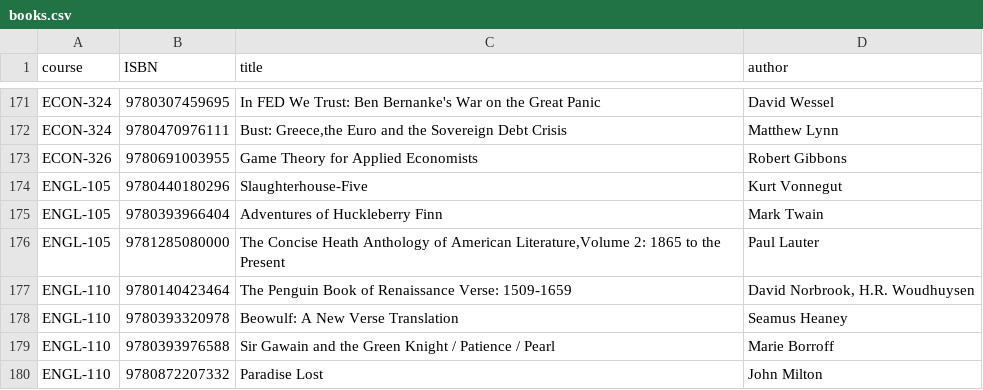
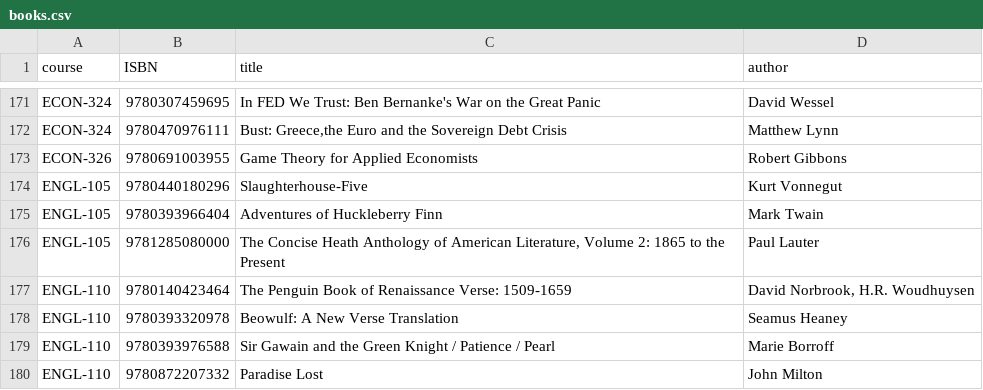
Before and after one commit to manders9/TrinityMarketplace, a CSV file: db/data/books.csv, drawn as a sheet; only a part is shown, gaps mark what is left out.

Commit message:
Book spaces added.

```diff
--- a/db/data/books.csv
+++ b/db/data/books.csv
@@ -175,3 +175,3 @@ ENGL-105,9780440180296,Slaughterhouse-Five,Kurt Vonnegut
 ENGL-105,9780393966404,Adventures of Huckleberry Finn,Mark Twain
-ENGL-105,9781285080000,"The Concise Heath Anthology of American Literature,Volume 2: 1865 to the Present",Paul Lauter
+ENGL-105,9781285080000,"The Concise Heath Anthology of American Literature, Volume 2: 1865 to the Present",Paul Lauter
 ENGL-110,9780140423464,The Penguin Book of Renaissance Verse: 1509-1659,"David Norbrook, H.R. Woudhuysen"
```
